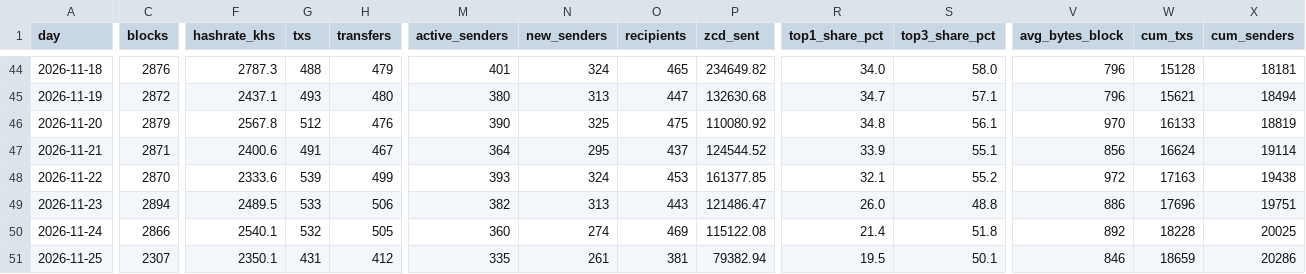
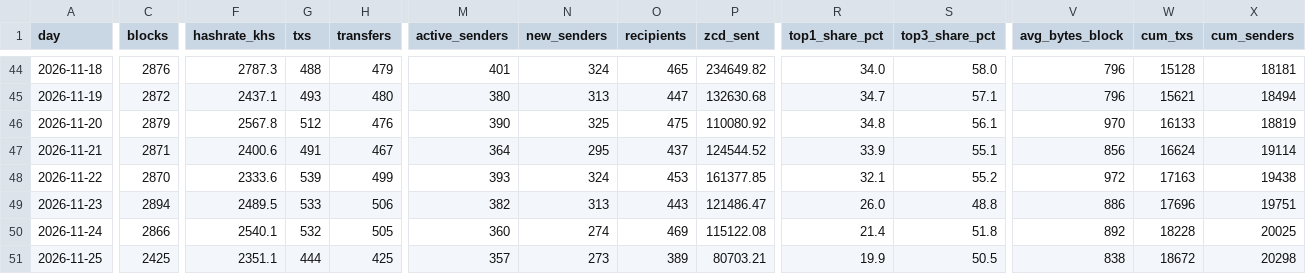
Before and after one commit to brilliantnodes/zycord-pulse, a CSV file: data/pulse_daily.csv, drawn as a sheet; only a part is shown, gaps mark what is left out; the diff covers the shown part only; the diff names each change by its address in the sheet, - before the commit and + after, or states it on an @@ line.

Commit message:
Data: block 143,462, 2026-11-25T20:19:35Z

```diff
--- a/data/pulse_daily.csv
+++ b/data/pulse_daily.csv
-C51 (blocks): 2307
+C51 (blocks): 2425
-F51 (hashrate_khs): 2350.1
+F51 (hashrate_khs): 2351.1
-G51 (txs): 431
+G51 (txs): 444
-H51 (transfers): 412
+H51 (transfers): 425
-M51 (active_senders): 335
+M51 (active_senders): 357
-N51 (new_senders): 261
+N51 (new_senders): 273
-O51 (recipients): 381
+O51 (recipients): 389
-P51 (zcd_sent): 79382.94
+P51 (zcd_sent): 80703.21
-R51 (top1_share_pct): 19.5
+R51 (top1_share_pct): 19.9
-S51 (top3_share_pct): 50.1
+S51 (top3_share_pct): 50.5
-V51 (avg_bytes_block): 846
+V51 (avg_bytes_block): 838
-W51 (cum_txs): 18659
+W51 (cum_txs): 18672
-X51 (cum_senders): 20286
+X51 (cum_senders): 20298
```
Also changed, not shown: 1 edited cell elsewhere in this file, 5 other files.
